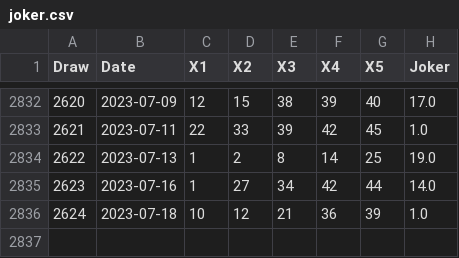
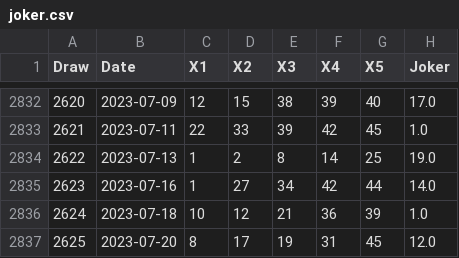
Before and after one commit to kapiosk/OPAPJoker, a CSV file: joker.csv, drawn as a sheet; only a part is shown, gaps mark what is left out; the diff names each change by its address in the sheet, - before the commit and + after, or states it on an @@ line.

Commit message:
auto

```diff
--- a/joker.csv
+++ b/joker.csv
+row 2837: 2625 | 2023-07-20 | 8 | 17 | 19 | 31 | 45 | 12.0
```
